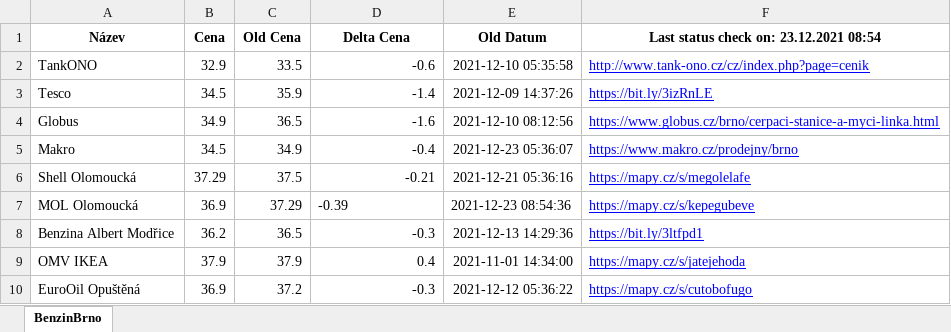
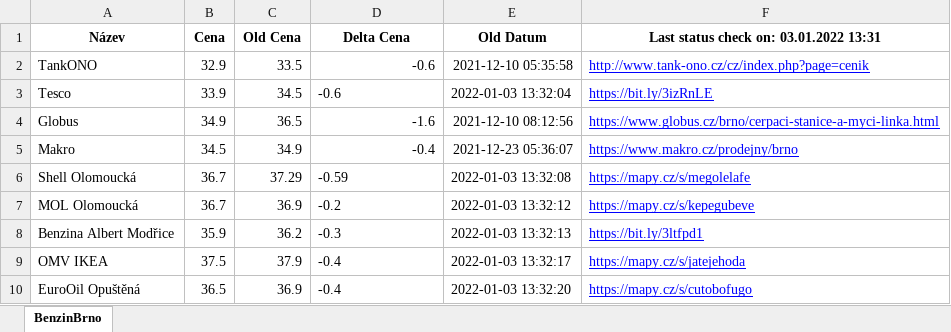
Before and after one commit to erlep/WebTest, an Excel workbook: bbCeny.xlsx, sheet BenzinBrno, drawn as a sheet; values as stored, in another font and other column widths than the file's, no borders; the diff names each change by its address in the sheet, - before the commit and + after, or states it on an @@ line.

```diff
--- a/bbCeny.xlsx (sheet BenzinBrno)
+++ b/bbCeny.xlsx (sheet BenzinBrno)
-F1: Last status check on: 23.12.2021 08:54
+F1: Last status check on: 03.01.2022 13:31
-B3 (Cena): 34.5
+B3 (Cena): 33.9
-C3 (Old Cena): 35.9
+C3 (Old Cena): 34.5
-D3 (Delta Cena): -1.4
+D3 (Delta Cena): -0.6
-E3 (Old Datum): 2021-12-09 14:37:26
+E3 (Old Datum): 2022-01-03 13:32:04
-B6 (Cena): 37.29
+B6 (Cena): 36.7
-C6 (Old Cena): 37.5
+C6 (Old Cena): 37.29
-D6 (Delta Cena): -0.21
+D6 (Delta Cena): -0.59
-E6 (Old Datum): 2021-12-21 05:36:16
+E6 (Old Datum): 2022-01-03 13:32:08
-B7 (Cena): 36.9
+B7 (Cena): 36.7
-C7 (Old Cena): 37.29
+C7 (Old Cena): 36.9
-D7 (Delta Cena): -0.39
+D7 (Delta Cena): -0.2
-E7 (Old Datum): 2021-12-23 08:54:36
+E7 (Old Datum): 2022-01-03 13:32:12
-B8 (Cena): 36.2
+B8 (Cena): 35.9
-C8 (Old Cena): 36.5
+C8 (Old Cena): 36.2
-D8 alignment: right
+D8 alignment: left
-E8 (Old Datum): 2021-12-13 14:29:36
+E8 (Old Datum): 2022-01-03 13:32:13
-B9 (Cena): 37.9
+B9 (Cena): 37.5
-D9 (Delta Cena): 0.4
+D9 (Delta Cena): -0.4
-E9 (Old Datum): 2021-11-01 14:34:00
+E9 (Old Datum): 2022-01-03 13:32:17
-B10 (Cena): 36.9
+B10 (Cena): 36.5
-C10 (Old Cena): 37.2
+C10 (Old Cena): 36.9
-D10 (Delta Cena): -0.3
+D10 (Delta Cena): -0.4
-E10 (Old Datum): 2021-12-12 05:36:22
+E10 (Old Datum): 2022-01-03 13:32:20
```
Also changed, not shown: 1 other file.
